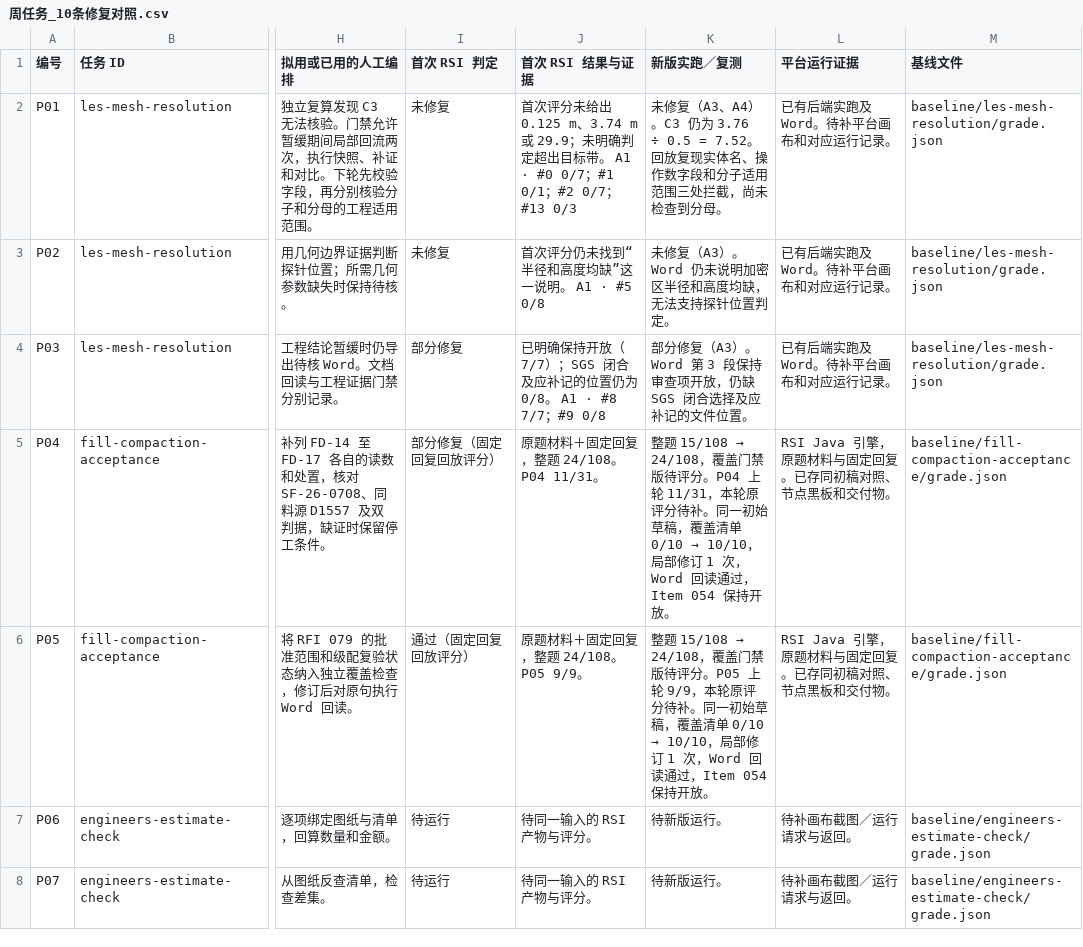
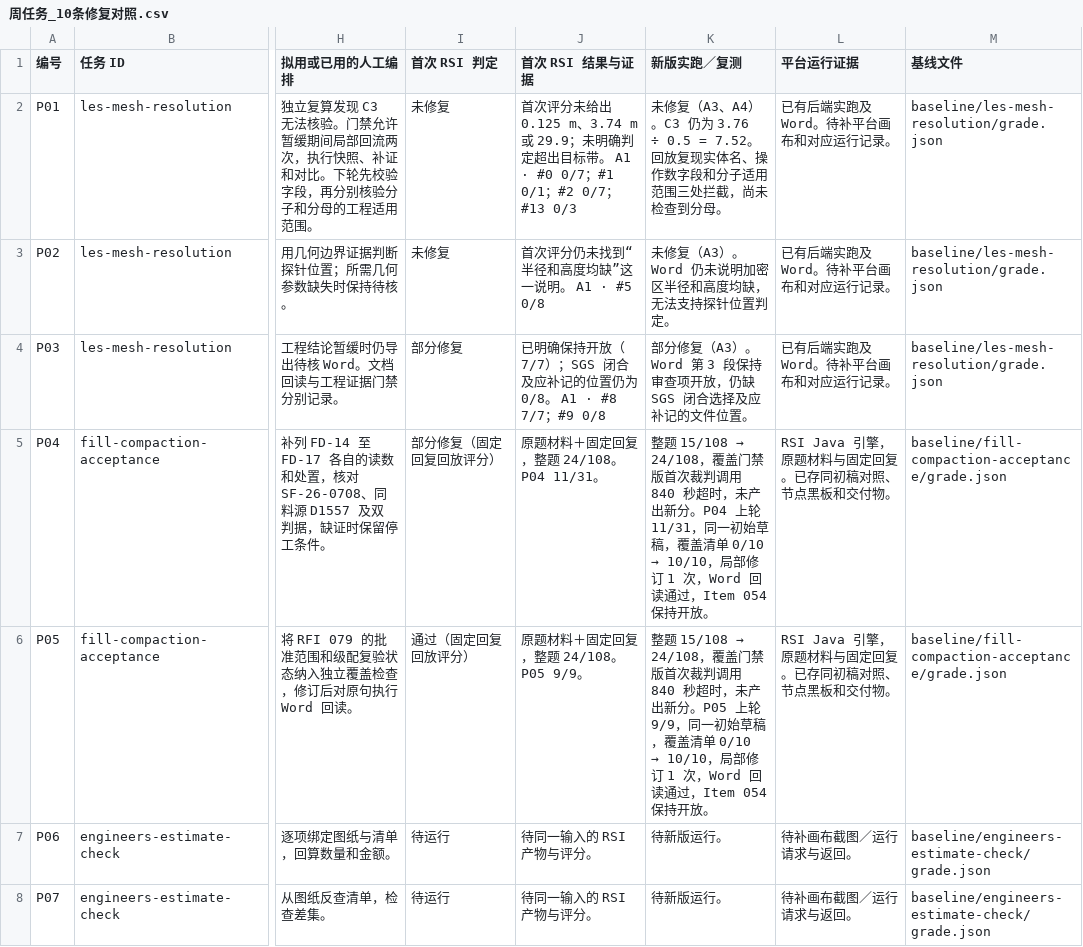
Before and after one commit to WsyZpc/ple-research, a CSV file: results/evidence/week02/周任务_10条修复对照.csv, drawn as a sheet; only a part is shown, gaps mark what is left out; the diff names each change by its address in the sheet, - before the commit and + after, or states it on an @@ line.

```diff
--- a/results/evidence/week02/周任务_10条修复对照.csv
+++ b/results/evidence/week02/周任务_10条修复对照.csv
-K5 (新版实跑／复测): …盖门禁版待评分。P04 上轮 11/31，本轮原评分待补。同一初始…
+K5 (新版实跑／复测): …盖门禁版首次裁判调用 840 秒超时，未产出新分。P04 上轮 11/31，同一初始…
-K6 (新版实跑／复测): …盖门禁版待评分。P05 上轮 9/9，本轮原评分待补。同一初始…
+K6 (新版实跑／复测): …盖门禁版首次裁判调用 840 秒超时，未产出新分。P05 上轮 9/9，同一初始…
```
Also changed, not shown: 3 other files.
